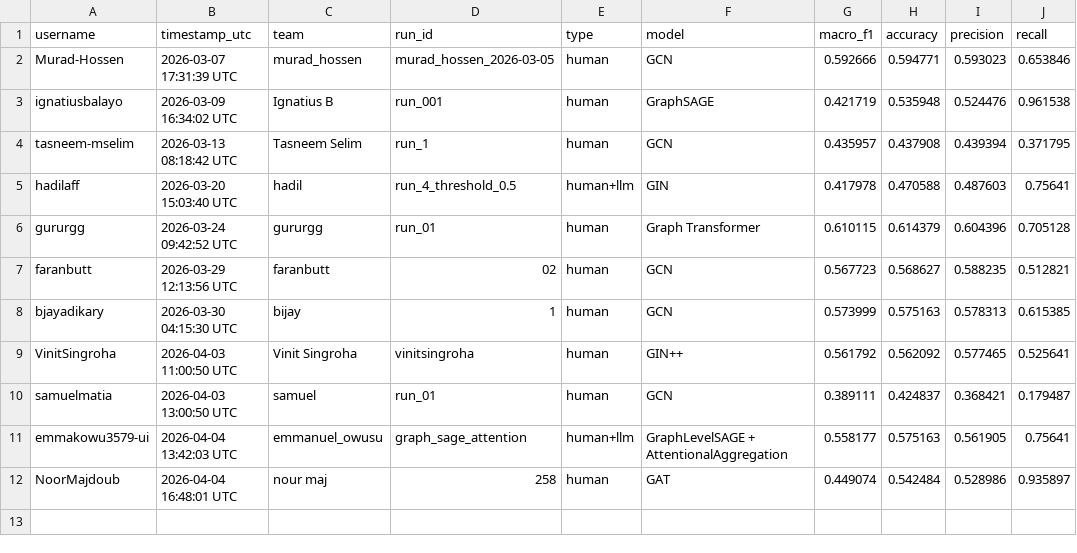
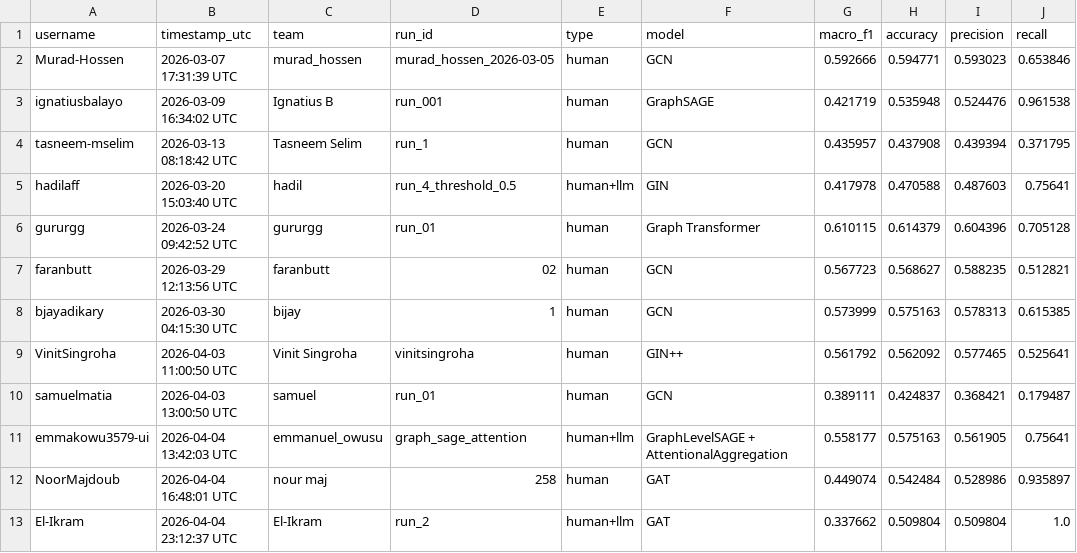
Before and after one commit to TugaAhmed/Graph4ASD-Challenge, a CSV file: leaderboard/leaderboard.csv, drawn as a sheet.

Commit message:
Update leaderboard

```diff
--- a/leaderboard/leaderboard.csv
+++ b/leaderboard/leaderboard.csv
@@ -12 +12,2 @@ emmakowu3579-ui,2026-04-04 13:42:03 UTC,emmanuel_owusu,graph_sage_attention,huma
 NoorMajdoub,2026-04-04 16:48:01 UTC,nour maj,258,human,GAT,0.449074,0.542484,0.528986,0.935897
+El-Ikram,2026-04-04 23:12:37 UTC,El-Ikram,run_2,human+llm,GAT,0.337662,0.509804,0.509804,1.0
```
Also changed, not shown: 1 other file.
